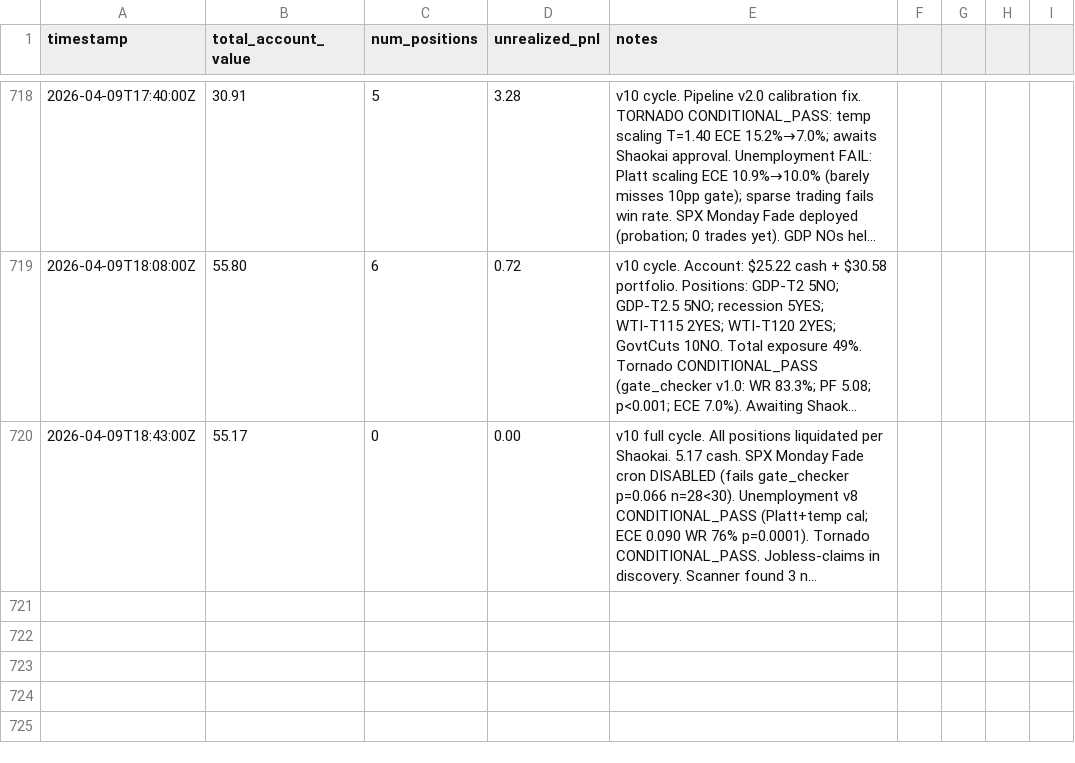
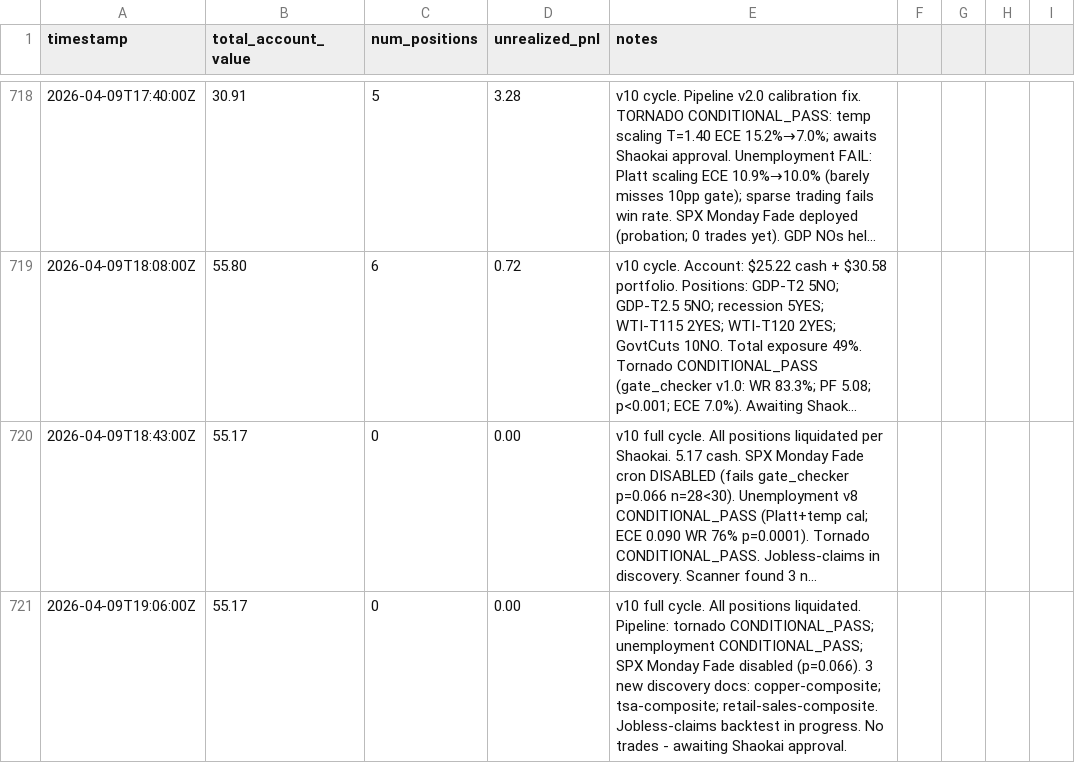
Before and after one commit to lsk567/omar-data, a CSV file: kalshi/quant/portfolio-history.csv, drawn as a sheet; only a part is shown, gaps mark what is left out; long unchanged cells end in …; the diff names each change by its address in the sheet, - before the commit and + after, or states it on an @@ line.

Commit message:
Update quant portfolio data

```diff
--- a/kalshi/quant/portfolio-history.csv
+++ b/kalshi/quant/portfolio-history.csv
+row 721: 2026-04-09T19:06:00Z | 55.17 | 0 | 0.00 | v10 full cycle. All positions liquidated. Pipeline: tornado CONDITIONAL_PASS; unemployment CONDITIONAL_PASS; SPX Monday Fade disabled (p=0.066). 3 new discovery docs: copper-composite; tsa-composite; retail-sales-composite. Jobless-claims backtest in progress. No trades - awaiting Shaokai approval.
```
